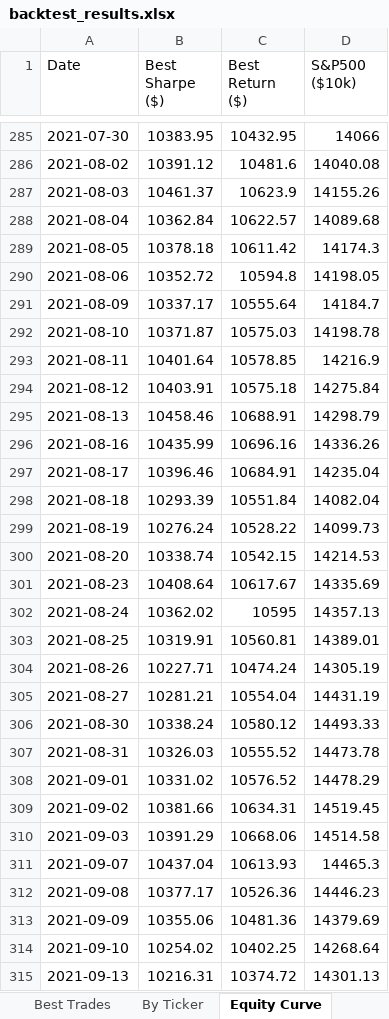
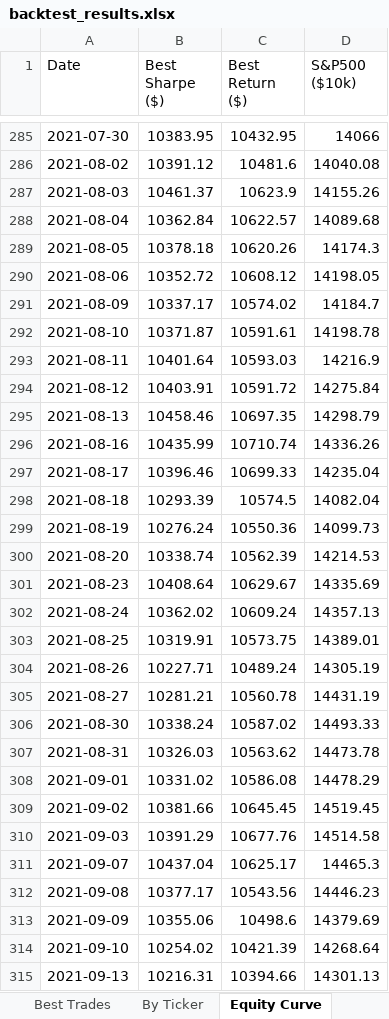
Before and after one commit to johnbrami55/portfolio-manager, an Excel workbook: backtest_results.xlsx, sheet Equity Curve, drawn as a sheet; only a part is shown, gaps mark what is left out; values as stored, in another font and other column widths than the file's, no borders; charts and pictures not drawn; the diff covers the shown part only; the diff names each change by its address in the sheet, - before the commit and + after, or states it on an @@ line.

```diff
--- a/backtest_results.xlsx (sheet Equity Curve)
+++ b/backtest_results.xlsx (sheet Equity Curve)
-C289 (Best Return ($)): 10611.42
+C289 (Best Return ($)): 10620.26
-C290 (Best Return ($)): 10594.8
+C290 (Best Return ($)): 10608.12
-C291 (Best Return ($)): 10555.64
+C291 (Best Return ($)): 10574.02
-C292 (Best Return ($)): 10575.03
+C292 (Best Return ($)): 10591.61
-C293 (Best Return ($)): 10578.85
+C293 (Best Return ($)): 10593.03
-C294 (Best Return ($)): 10575.18
+C294 (Best Return ($)): 10591.72
-C295 (Best Return ($)): 10688.91
+C295 (Best Return ($)): 10697.35
-C296 (Best Return ($)): 10696.16
+C296 (Best Return ($)): 10710.74
-C297 (Best Return ($)): 10684.91
+C297 (Best Return ($)): 10699.33
-C298 (Best Return ($)): 10551.84
+C298 (Best Return ($)): 10574.5
-C299 (Best Return ($)): 10528.22
+C299 (Best Return ($)): 10550.36
-C300 (Best Return ($)): 10542.15
+C300 (Best Return ($)): 10562.39
-C301 (Best Return ($)): 10617.67
+C301 (Best Return ($)): 10629.67
-C302 (Best Return ($)): 10595
+C302 (Best Return ($)): 10609.24
-C303 (Best Return ($)): 10560.81
+C303 (Best Return ($)): 10573.75
-C304 (Best Return ($)): 10474.24
+C304 (Best Return ($)): 10489.24
-C305 (Best Return ($)): 10554.04
+C305 (Best Return ($)): 10560.78
-C306 (Best Return ($)): 10580.12
+C306 (Best Return ($)): 10587.02
-C307 (Best Return ($)): 10555.52
+C307 (Best Return ($)): 10563.62
-C308 (Best Return ($)): 10576.52
+C308 (Best Return ($)): 10586.08
-C309 (Best Return ($)): 10634.31
+C309 (Best Return ($)): 10645.45
-C310 (Best Return ($)): 10668.06
+C310 (Best Return ($)): 10677.76
-C311 (Best Return ($)): 10613.93
+C311 (Best Return ($)): 10625.17
-C312 (Best Return ($)): 10526.36
+C312 (Best Return ($)): 10543.56
-C313 (Best Return ($)): 10481.36
+C313 (Best Return ($)): 10498.6
-C314 (Best Return ($)): 10402.25
+C314 (Best Return ($)): 10421.39
-C315 (Best Return ($)): 10374.72
+C315 (Best Return ($)): 10394.66
```
Also changed, not shown: 1434 edited cells elsewhere in this sheet, sheet Best Trades, sheet Optimization, sheet By Ticker, sheet Best Config, 1 other file.
